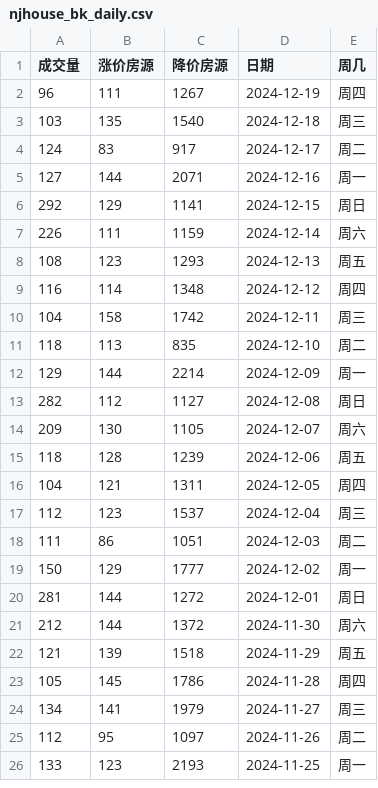
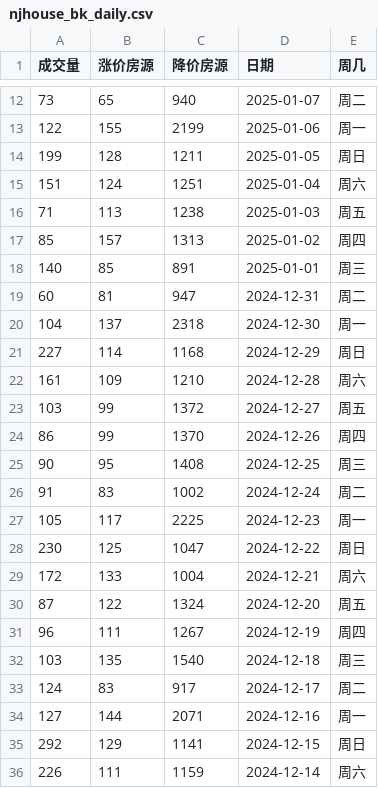
Before and after one commit to Channe/njhouse, a CSV file: house_scripts/njhouse_stock_daily_backup/njhouse_bk_daily.csv, drawn as a sheet; only a part is shown, gaps mark what is left out; the shorter side is filled out with more unchanged rows; the diff covers the shown part only.

```diff
--- a/house_scripts/njhouse_stock_daily_backup/njhouse_bk_daily.csv
+++ b/house_scripts/njhouse_stock_daily_backup/njhouse_bk_daily.csv
@@ -2 +12,20 @@
+73,65,940,2025-01-07,周二
+122,155,2199,2025-01-06,周一
+199,128,1211,2025-01-05,周日
+151,124,1251,2025-01-04,周六
+71,113,1238,2025-01-03,周五
+85,157,1313,2025-01-02,周四
+140,85,891,2025-01-01,周三
+60,81,947,2024-12-31,周二
+104,137,2318,2024-12-30,周一
+227,114,1168,2024-12-29,周日
+161,109,1210,2024-12-28,周六
+103,99,1372,2024-12-27,周五
+86,99,1370,2024-12-26,周四
+90,95,1408,2024-12-25,周三
+91,83,1002,2024-12-24,周二
+105,117,2225,2024-12-23,周一
+230,125,1047,2024-12-22,周日
+172,133,1004,2024-12-21,周六
+87,122,1324,2024-12-20,周五
 96,111,1267,2024-12-19,周四
```
Also changed, not shown: 10 added rows elsewhere in this file, house_scripts/njhouse_stock_daily/njhouse_policy.csv, house_scripts/njhouse_stock_daily/njhouse_stock_daily.csv, 4 other files.
